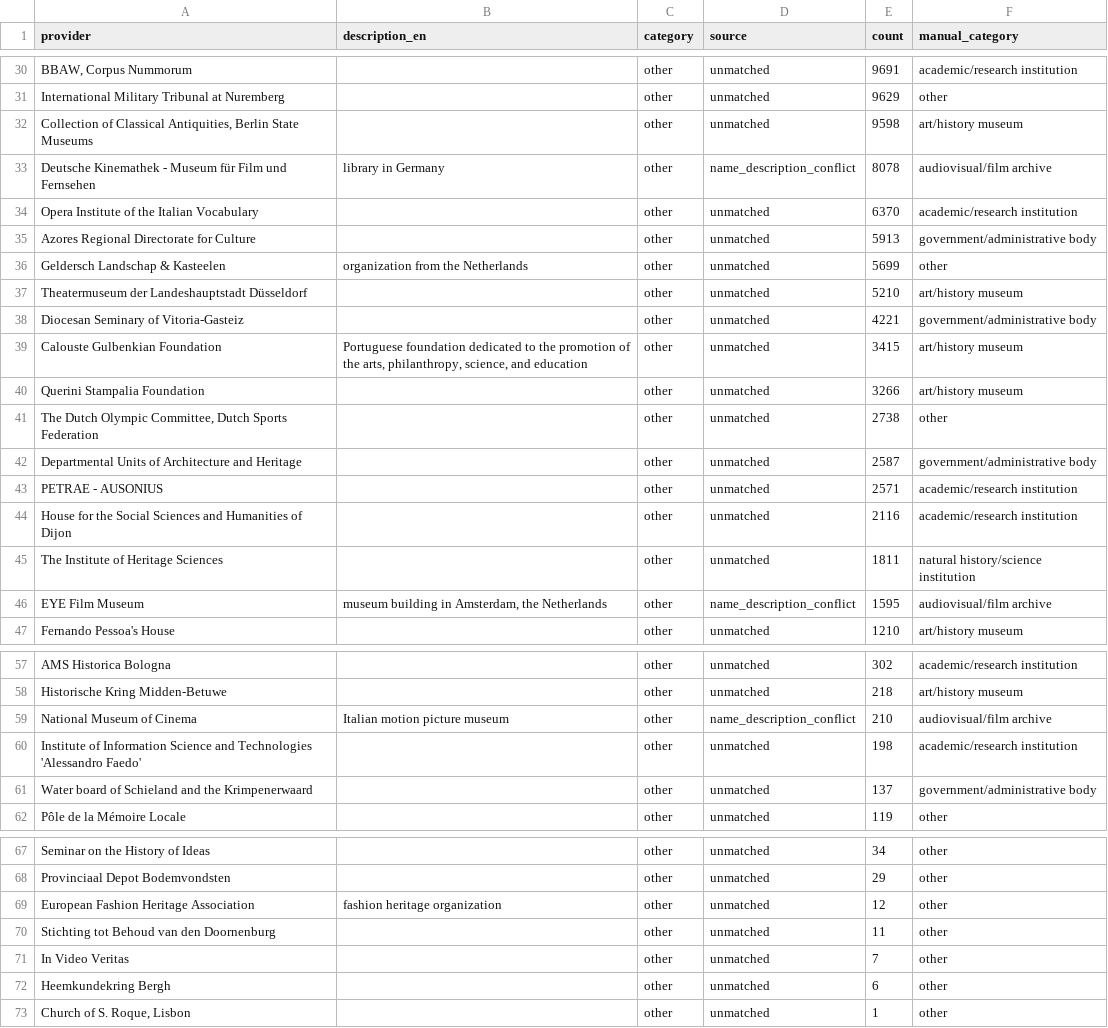
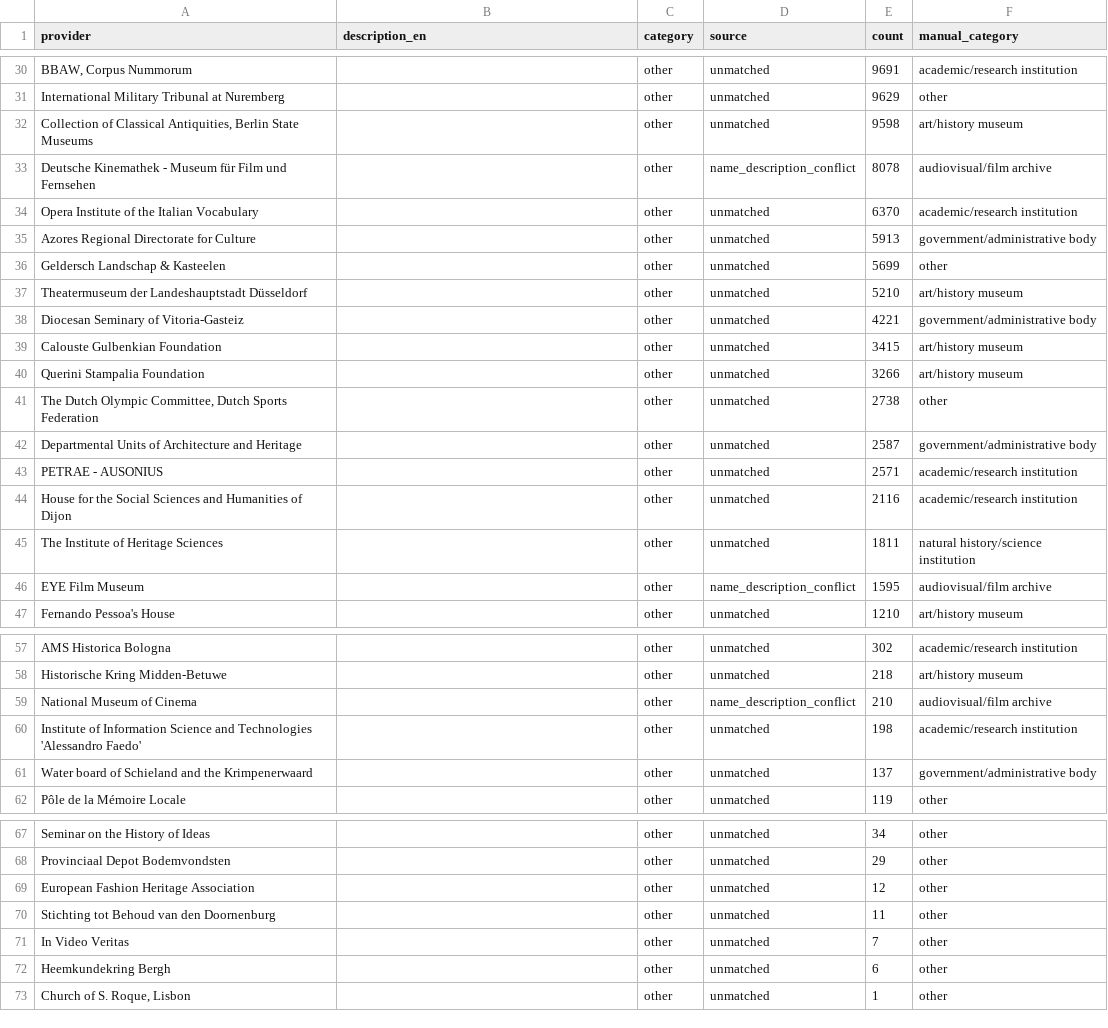
Before and after one commit to hexWitches/LODissea, a CSV file: notebook/data/csv/manual_review.csv (was notebook/data/manual_review.csv), drawn as a sheet; only a part is shown, gaps mark what is left out; the diff covers the shown part only.

```diff
--- a/notebook/data/manual_review.csv
+++ b/notebook/data/csv/manual_review.csv
@@ -32,9 +32,9 @@ International Military Tribunal at Nuremberg,,other,unmatched,9629,other
 "Collection of Classical Antiquities, Berlin State Museums",,other,unmatched,9598,art/history museum
-Deutsche Kinemathek - Museum für Film und Fernsehen,library in Germany,other,name_description_conflict,8078,audiovisual/film archive
+Deutsche Kinemathek - Museum für Film und Fernsehen,,other,name_description_conflict,8078,audiovisual/film archive
 Opera Institute of the Italian Vocabulary,,other,unmatched,6370,academic/research institution
 Azores Regional Directorate for Culture,,other,unmatched,5913,government/administrative body
-Geldersch Landschap & Kasteelen,organization from the Netherlands,other,unmatched,5699,other
+Geldersch Landschap & Kasteelen,,other,unmatched,5699,other
 Theatermuseum der Landeshauptstadt Düsseldorf,,other,unmatched,5210,art/history museum
 Diocesan Seminary of Vitoria-Gasteiz,,other,unmatched,4221,government/administrative body
-Calouste Gulbenkian Foundation,"Portuguese foundation dedicated to the promotion of the arts, philanthropy, science, and education",other,unmatched,3415,art/history museum
+Calouste Gulbenkian Foundation,,other,unmatched,3415,art/history museum
 Querini Stampalia Foundation,,other,unmatched,3266,art/history museum
@@ -45,3 +45,3 @@ House for the Social Sciences and Humanities of Dijon,,other,unmatched,2116,acad
 The Institute of Heritage Sciences,,other,unmatched,1811,natural history/science institution
-EYE Film Museum,"museum building in Amsterdam, the Netherlands",other,name_description_conflict,1595,audiovisual/film archive
+EYE Film Museum,,other,name_description_conflict,1595,audiovisual/film archive
 Fernando Pessoa's House,,other,unmatched,1210,art/history museum
@@ -58,3 +58,3 @@ AMS Historica Bologna,,other,unmatched,302,academic/research institution
 Historische Kring Midden-Betuwe,,other,unmatched,218,art/history museum
-National Museum of Cinema,Italian motion picture museum,other,name_description_conflict,210,audiovisual/film archive
+National Museum of Cinema,,other,name_description_conflict,210,audiovisual/film archive
 Institute of Information Science and Technologies 'Alessandro Faedo',,other,unmatched,198,academic/research institution
@@ -68,3 +68,3 @@ Seminar on the History of Ideas,,other,unmatched,34,other
 Provinciaal Depot Bodemvondsten,,other,unmatched,29,other
-European Fashion Heritage Association,fashion heritage organization,other,unmatched,12,other
+European Fashion Heritage Association,,other,unmatched,12,other
 Stichting tot Behoud van den Doornenburg,,other,unmatched,11,other
```
Also changed, not shown: 10 edited cells elsewhere in this file, 32 other files.
